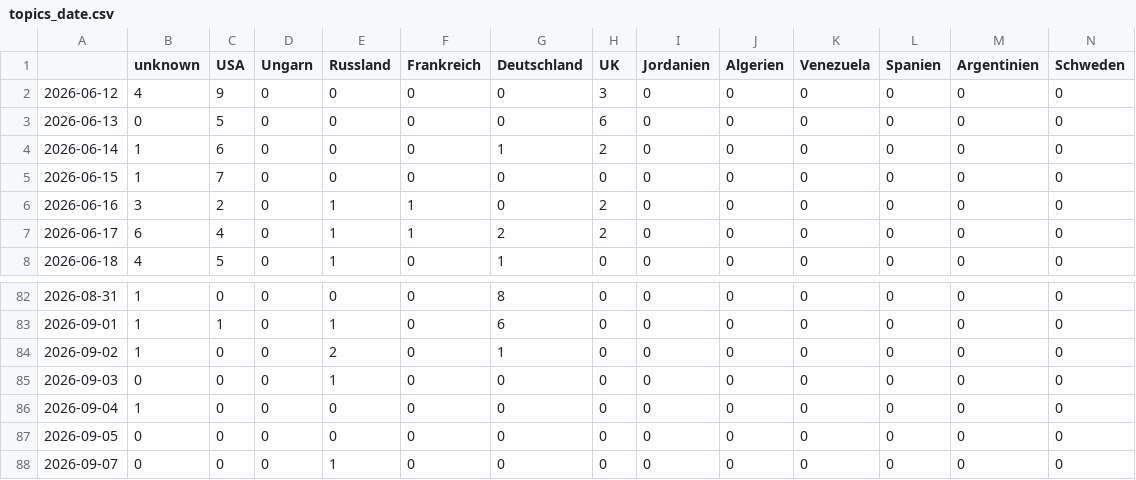
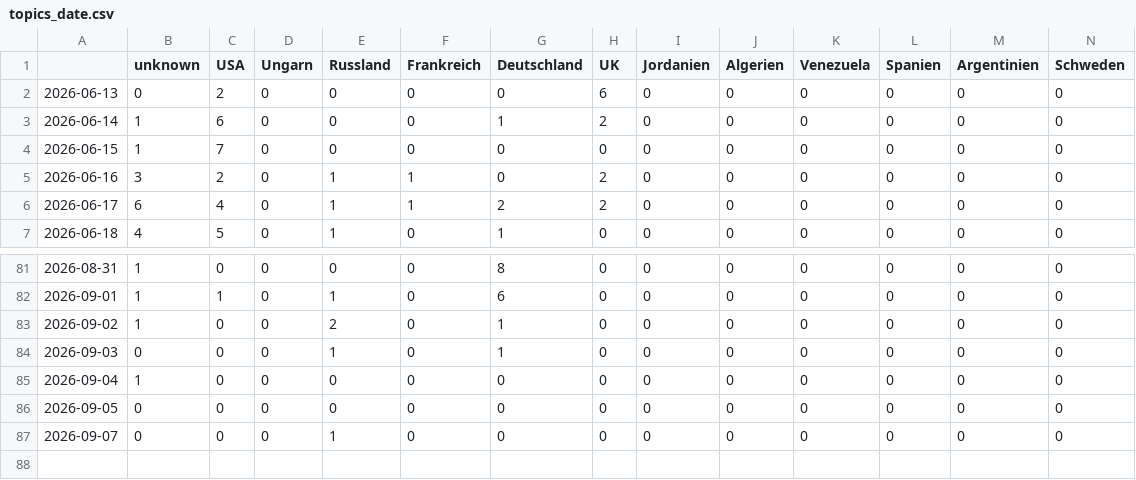
Before and after one commit to JoPhi24-news/leuteFluesterer, a CSV file: csv/topics_date.csv, drawn as a sheet; only a part is shown, gaps mark what is left out; removed rows and columns are numbered as before the commit, all else as after; rows hold the shown columns only; the diff names each change by its address in the sheet, - before the commit and + after, or states it on an @@ line.

```diff
--- a/csv/topics_date.csv
+++ b/csv/topics_date.csv
-row 2: 2026-06-12 | 4 | 9 | 0 | 0 | 0 | 0 | 3 | 0 | 0 | 0 | 0 | 0 | 0
-C2 (USA): 5
+C2 (USA): 2
-G84 (Deutschland): 0
+G84 (Deutschland): 1
```
Also changed, not shown: 4 other files.
